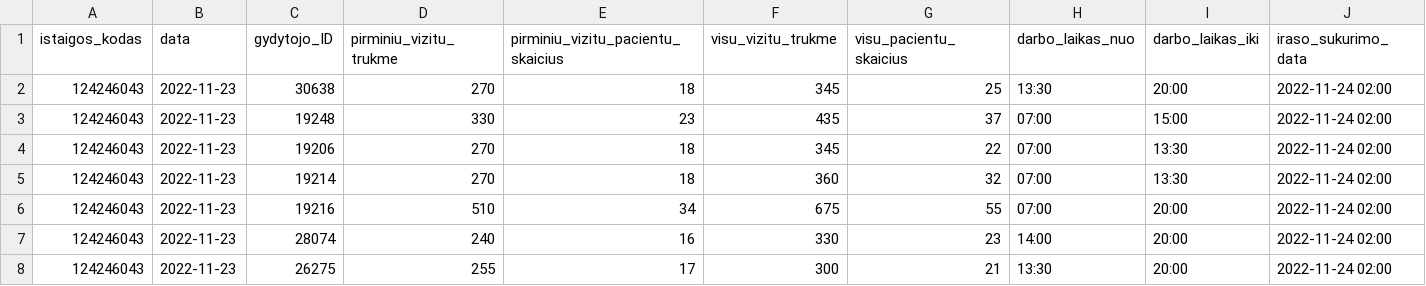
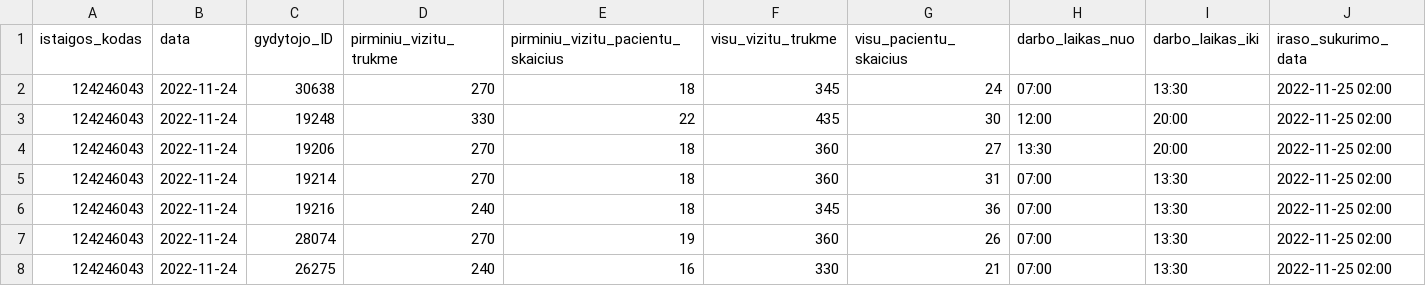
Before and after one commit to NVPgit/naujosios-vilnios-poliklinika, a CSV file: 124246043_family_doctors_visits_hours.csv, drawn as a sheet; only a part is shown; the diff covers the shown part only.

```diff
--- a/124246043_family_doctors_visits_hours.csv
+++ b/124246043_family_doctors_visits_hours.csv
@@ -1,8 +1,8 @@
 istaigos_kodas;data;gydytojo_ID;pirminiu_vizitu_trukme;pirminiu_vizitu_pacientu_skaicius;visu_vizitu_trukme;visu_pacientu_skaicius;darbo_laikas_nuo;darbo_laikas_iki;iraso_sukurimo_data
-124246043;2022-11-23;30638;270;18;345;25;13:30;20:00;2022-11-24 02:00
-124246043;2022-11-23;19248;330;23;435;37;07:00;15:00;2022-11-24 02:00
-124246043;2022-11-23;19206;270;18;345;22;07:00;13:30;2022-11-24 02:00
-124246043;2022-11-23;19214;270;18;360;32;07:00;13:30;2022-11-24 02:00
-124246043;2022-11-23;19216;510;34;675;55;07:00;20:00;2022-11-24 02:00
-124246043;2022-11-23;28074;240;16;330;23;14:00;20:00;2022-11-24 02:00
-124246043;2022-11-23;26275;255;17;300;21;13:30;20:00;2022-11-24 02:00
+124246043;2022-11-24;30638;270;18;345;24;07:00;13:30;2022-11-25 02:00
+124246043;2022-11-24;19248;330;22;435;30;12:00;20:00;2022-11-25 02:00
+124246043;2022-11-24;19206;270;18;360;27;13:30;20:00;2022-11-25 02:00
+124246043;2022-11-24;19214;270;18;360;31;07:00;13:30;2022-11-25 02:00
+124246043;2022-11-24;19216;240;18;345;36;07:00;13:30;2022-11-25 02:00
+124246043;2022-11-24;28074;270;19;360;26;07:00;13:30;2022-11-25 02:00
+124246043;2022-11-24;26275;240;16;330;21;07:00;13:30;2022-11-25 02:00
```
Also changed, not shown: 2 removed rows and 111 edited cells elsewhere in this file, 124246043_doctors_excluded.csv, 124246043_family_doctors_list.csv, 1 other file.
